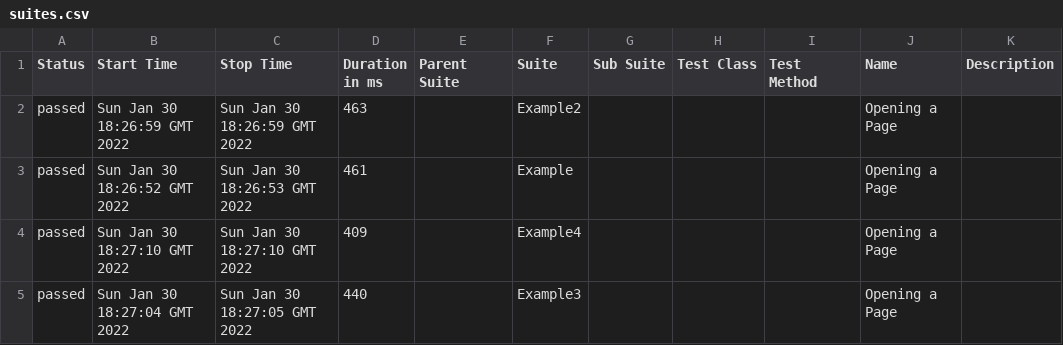
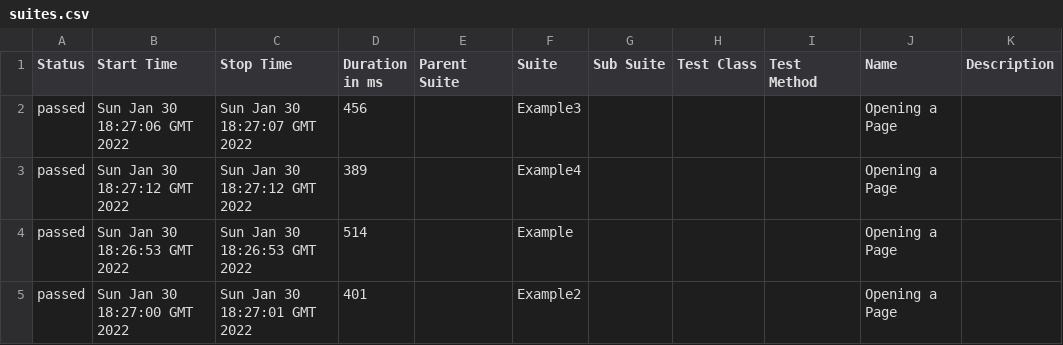
Before and after one commit to FerreiraJo/cypress-and-netlify-build-example, a CSV file: 51/data/suites.csv, drawn as a sheet.

```diff
--- a/51/data/suites.csv
+++ b/51/data/suites.csv
@@ -1,5 +1,5 @@
 "Status","Start Time","Stop Time","Duration in ms","Parent Suite","Suite","Sub Suite","Test Class","Test Method","Name","Description"
-"passed","Sun Jan 30 18:26:59 GMT 2022","Sun Jan 30 18:26:59 GMT 2022","463","","Example2","","","","Opening a Page",""
-"passed","Sun Jan 30 18:26:52 GMT 2022","Sun Jan 30 18:26:53 GMT 2022","461","","Example","","","","Opening a Page",""
-"passed","Sun Jan 30 18:27:10 GMT 2022","Sun Jan 30 18:27:10 GMT 2022","409","","Example4","","","","Opening a Page",""
-"passed","Sun Jan 30 18:27:04 GMT 2022","Sun Jan 30 18:27:05 GMT 2022","440","","Example3","","","","Opening a Page",""
+"passed","Sun Jan 30 18:27:06 GMT 2022","Sun Jan 30 18:27:07 GMT 2022","456","","Example3","","","","Opening a Page",""
+"passed","Sun Jan 30 18:27:12 GMT 2022","Sun Jan 30 18:27:12 GMT 2022","389","","Example4","","","","Opening a Page",""
+"passed","Sun Jan 30 18:26:53 GMT 2022","Sun Jan 30 18:26:53 GMT 2022","514","","Example","","","","Opening a Page",""
+"passed","Sun Jan 30 18:27:00 GMT 2022","Sun Jan 30 18:27:01 GMT 2022","401","","Example2","","","","Opening a Page",""
```
Also changed, not shown: 51/data/behaviors.csv, 27 other files.
